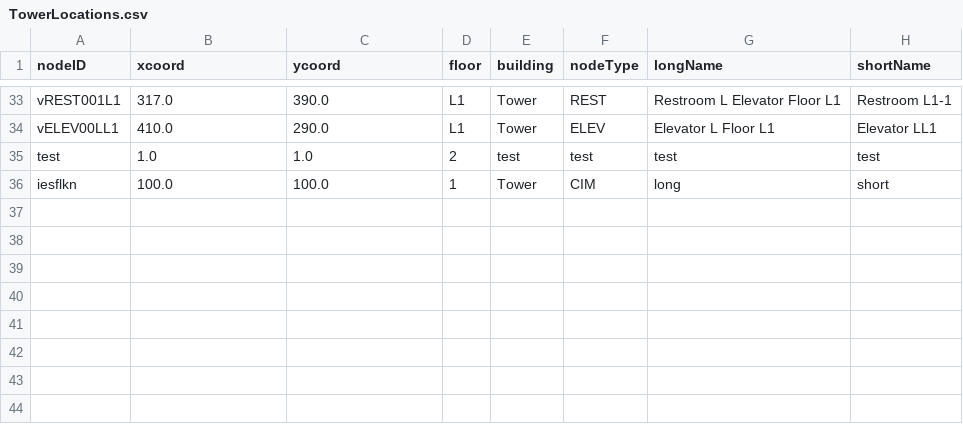
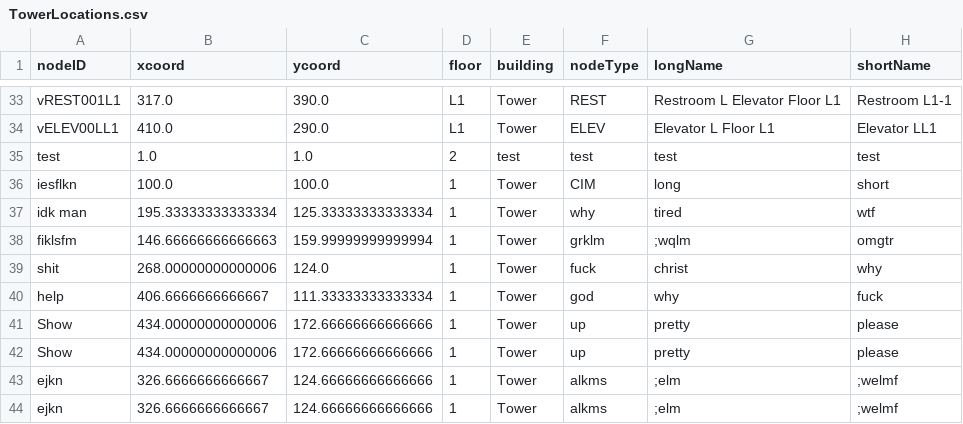
Before and after one commit to Tdonnelly20/Hospital-Application, a CSV file: src/main/resources/edu/wpi/cs3733/d22/teamV/TowerLocations.csv, drawn as a sheet; only a part is shown, gaps mark what is left out; the diff names each change by its address in the sheet, - before the commit and + after, or states it on an @@ line.

```diff
--- a/src/main/resources/edu/wpi/cs3733/d22/teamV/TowerLocations.csv
+++ b/src/main/resources/edu/wpi/cs3733/d22/teamV/TowerLocations.csv
+row 37: idk man | 195.33333333333334 | 125.33333333333334 | 1 | Tower | why | tired | wtf
+row 38: fiklsfm | 146.66666666666663 | 159.99999999999994 | 1 | Tower | grklm | ;wqlm | omgtr
+row 39: shit | 268.00000000000006 | 124.0 | 1 | Tower | fuck | christ | why
+row 40: help | 406.6666666666667 | 111.33333333333334 | 1 | Tower | god | why | fuck
+row 41: Show | 434.00000000000006 | 172.66666666666666 | 1 | Tower | up | pretty | please
+row 42: Show | 434.00000000000006 | 172.66666666666666 | 1 | Tower | up | pretty | please
+row 43: ejkn | 326.6666666666667 | 124.66666666666666 | 1 | Tower | alkms | ;elm | ;welmf
+row 44: ejkn | 326.6666666666667 | 124.66666666666666 | 1 | Tower | alkms | ;elm | ;welmf
```
Also changed, not shown: 5 other files.
